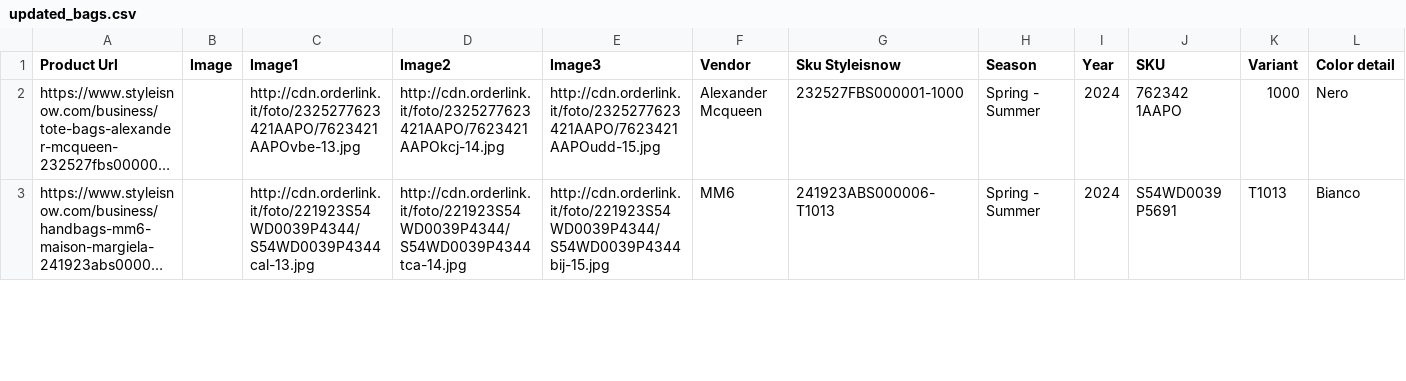
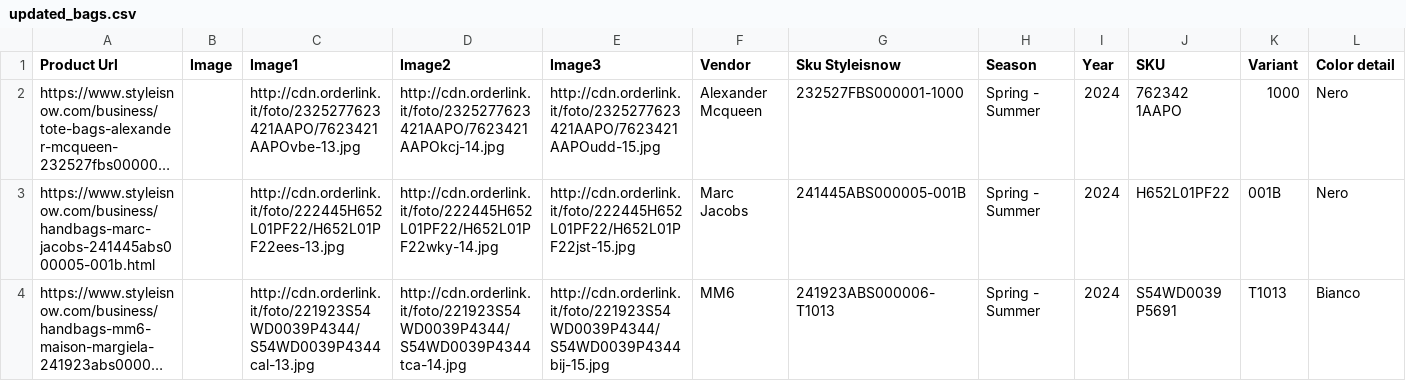
Before and after one commit to dissagaliyeva/shopify_ikonic_update, a CSV file: updated_bags.csv, drawn as a sheet; only a part is shown; long unchanged cells end in …; rows hold the shown columns only; the diff covers the shown part only; the diff names each change by its address in the sheet, - before the commit and + after, or states it on an @@ line.

```diff
--- a/updated_bags.csv
+++ b/updated_bags.csv
+row 3: https://www.styleisnow.com/business/handbags-marc-jacobs-241445abs000005-001b.html |  | http://cdn.orderlink.it/foto/222445H652L01PF22/H652L01PF22ees-13.jpg | http://cdn.orderlink.it/foto/222445H652L01PF22/H652L01PF22wky-14.jpg | http://cdn.orderlink.it/foto/222445H652L01PF22/H652L01PF22jst-15.jpg | Marc Jacobs | 241445ABS000005-001B | Spring - Summer | 2024 | H652L01PF22 | 001B | Nero
```
Also changed, not shown: 2 added rows, 1 removed row and 1 edited cell elsewhere in this file, updated_other.csv.
